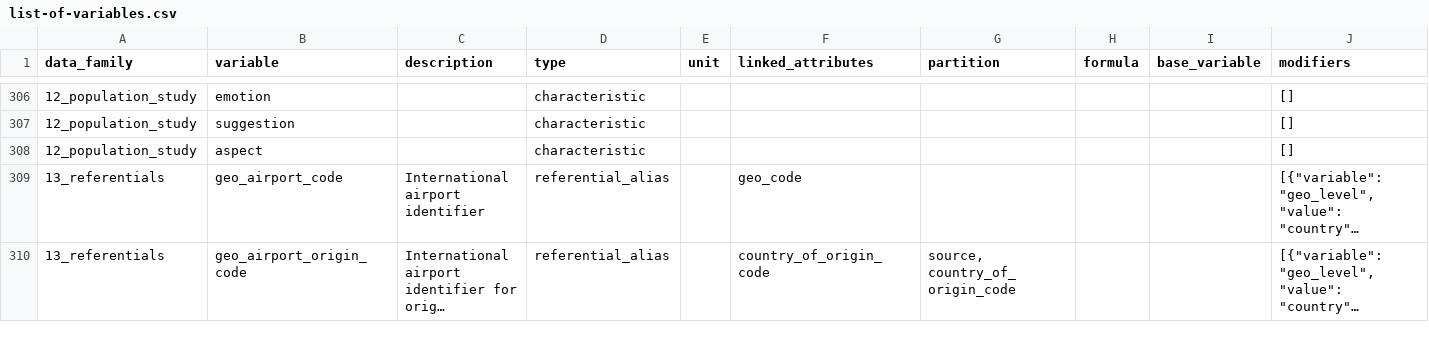
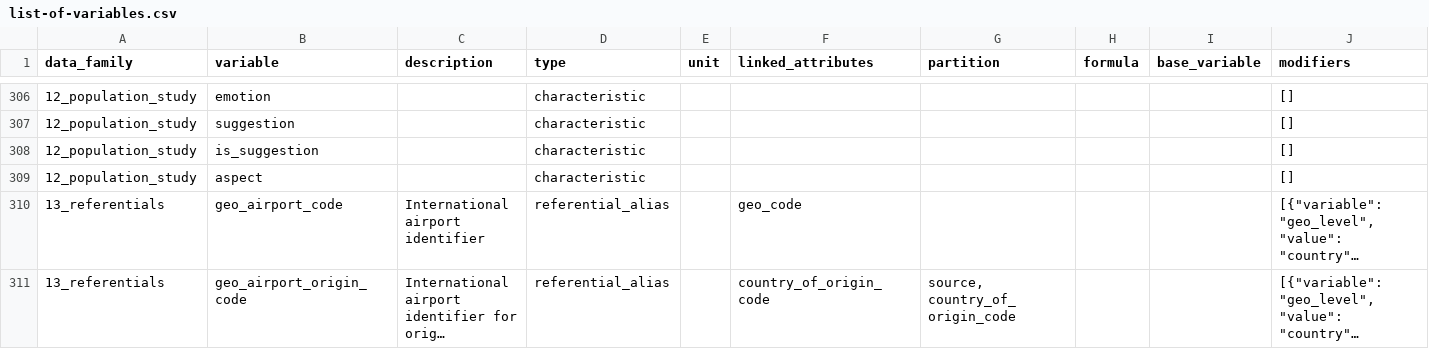
Before and after one commit to pandem2/pandem-source, a CSV file: pandemsource/data/list-of-variables.csv, drawn as a sheet; only a part is shown, gaps mark what is left out; long unchanged cells end in …; the diff names each change by its address in the sheet, - before the commit and + after, or states it on an @@ line.

Commit message:
Fixing issue with missing variable "is suggestion "

```diff
--- a/pandemsource/data/list-of-variables.csv
+++ b/pandemsource/data/list-of-variables.csv
+row 308: 12_population_study | is_suggestion |  | characteristic |  |  |  |  |  | []
```
